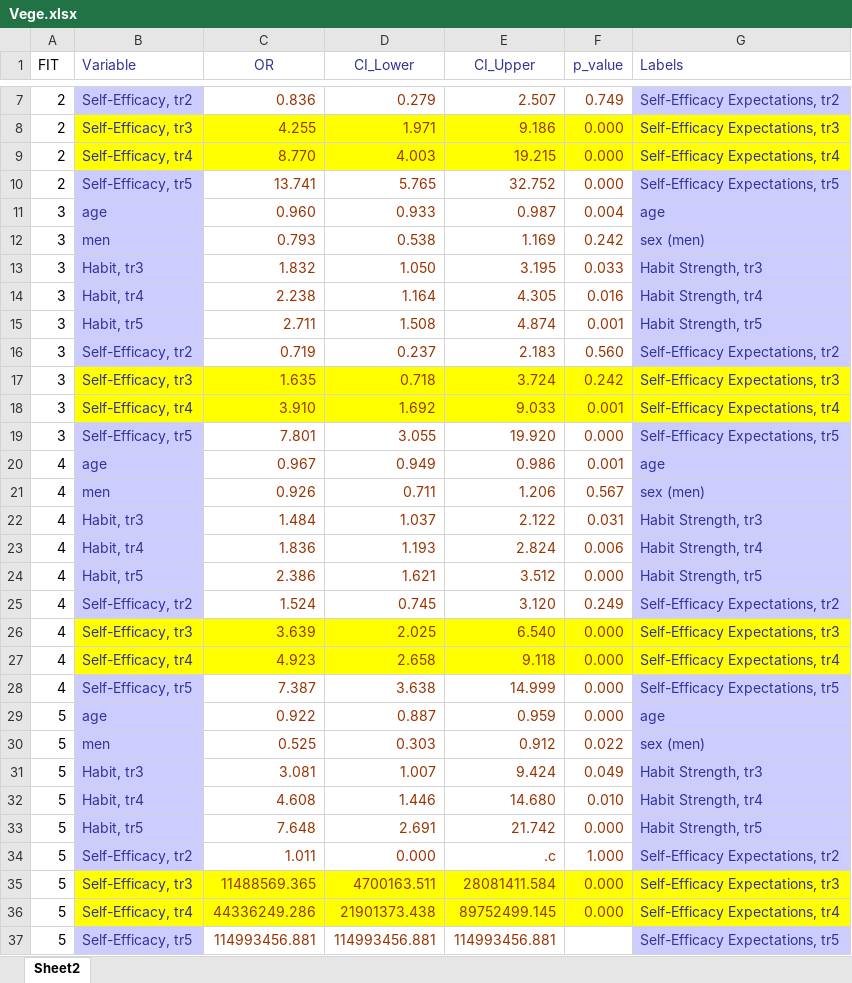
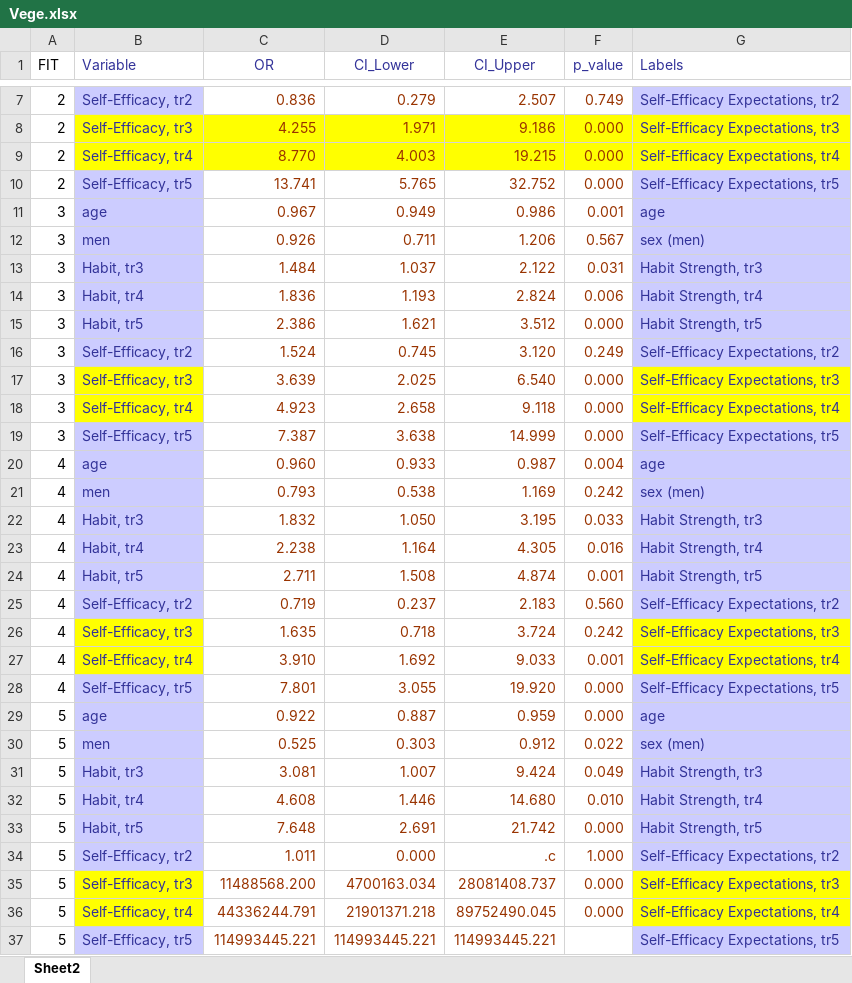
Before and after one commit to AndyM200/VITALUM_GBTM, an Excel workbook: data/Vege.xlsx, sheet Sheet2, drawn as a sheet; only a part is shown, gaps mark what is left out; values as stored, in another font and other column widths than the file's, no borders; removed rows and columns are numbered as before the commit, all else as after; the diff names each change by its address in the sheet, - before the commit and + after, or states it on an @@ line.

Commit message:
Add files via upload

```diff
--- a/data/Vege.xlsx (sheet Sheet2)
+++ b/data/Vege.xlsx (sheet Sheet2)
-row 11: 3 | age | 0.960 | 0.933 | 0.987 | 0.004 | age
-row 12: 3 | men | 0.793 | 0.538 | 1.169 | 0.242 | sex (men)
-row 13: 3 | Habit, tr3 | 1.832 | 1.050 | 3.195 | 0.033 | Habit Strength, tr3
-row 14: 3 | Habit, tr4 | 2.238 | 1.164 | 4.305 | 0.016 | Habit Strength, tr4
-row 15: 3 | Habit, tr5 | 2.711 | 1.508 | 4.874 | 0.001 | Habit Strength, tr5
-row 16: 3 | Self-Efficacy, tr2 | 0.719 | 0.237 | 2.183 | 0.560 | Self-Efficacy Expectations, tr2
-row 17: 3 | Self-Efficacy, tr3 | 1.635 | 0.718 | 3.724 | 0.242 | Self-Efficacy Expectations, tr3
-row 18: 3 | Self-Efficacy, tr4 | 3.910 | 1.692 | 9.033 | 0.001 | Self-Efficacy Expectations, tr4
-row 19: 3 | Self-Efficacy, tr5 | 7.801 | 3.055 | 19.920 | 0.000 | Self-Efficacy Expectations, tr5
-A11:A19 (FIT): 4
+A11:A19 (FIT): 3
-C17:F18 fill: #FFFF00
+C17:F18 fill: none
+row 20: 4 | age | 0.960 | 0.933 | 0.987 | 0.004 | age
+row 21: 4 | men | 0.793 | 0.538 | 1.169 | 0.242 | sex (men)
+row 22: 4 | Habit, tr3 | 1.832 | 1.050 | 3.195 | 0.033 | Habit Strength, tr3
+row 23: 4 | Habit, tr4 | 2.238 | 1.164 | 4.305 | 0.016 | Habit Strength, tr4
+row 24: 4 | Habit, tr5 | 2.711 | 1.508 | 4.874 | 0.001 | Habit Strength, tr5
+row 25: 4 | Self-Efficacy, tr2 | 0.719 | 0.237 | 2.183 | 0.560 | Self-Efficacy Expectations, tr2
+row 26: 4 | Self-Efficacy, tr3 | 1.635 | 0.718 | 3.724 | 0.242 | Self-Efficacy Expectations, tr3
+row 27: 4 | Self-Efficacy, tr4 | 3.910 | 1.692 | 9.033 | 0.001 | Self-Efficacy Expectations, tr4
+row 28: 4 | Self-Efficacy, tr5 | 7.801 | 3.055 | 19.920 | 0.000 | Self-Efficacy Expectations, tr5
-C35 (OR): 11488569.365
+C35 (OR): 11488568.200
-C35:F36 fill: #FFFF00
+C35:F36 fill: none
-D35 (CI_Lower): 4700163.511
+D35 (CI_Lower): 4700163.034
-E35 (CI_Upper): 28081411.584
+E35 (CI_Upper): 28081408.737
-C36 (OR): 44336249.286
+C36 (OR): 44336244.791
-D36 (CI_Lower): 21901373.438
+D36 (CI_Lower): 21901371.218
-E36 (CI_Upper): 89752499.145
+E36 (CI_Upper): 89752490.045
-C37 (OR): 114993456.881
+C37 (OR): 114993445.221
-D37 (CI_Lower): 114993456.881
+D37 (CI_Lower): 114993445.221
-E37 (CI_Upper): 114993456.881
+E37 (CI_Upper): 114993445.221
```
